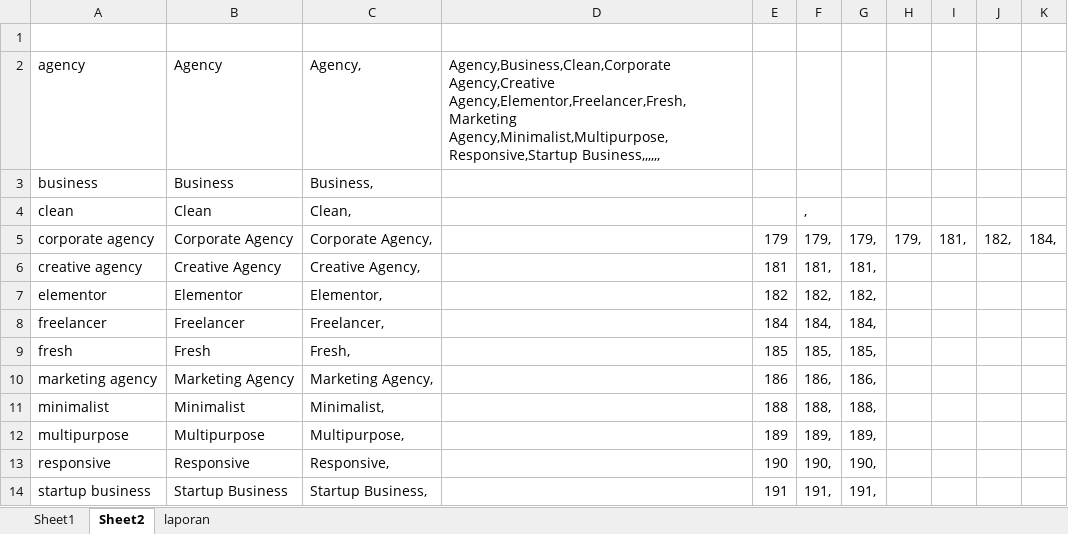
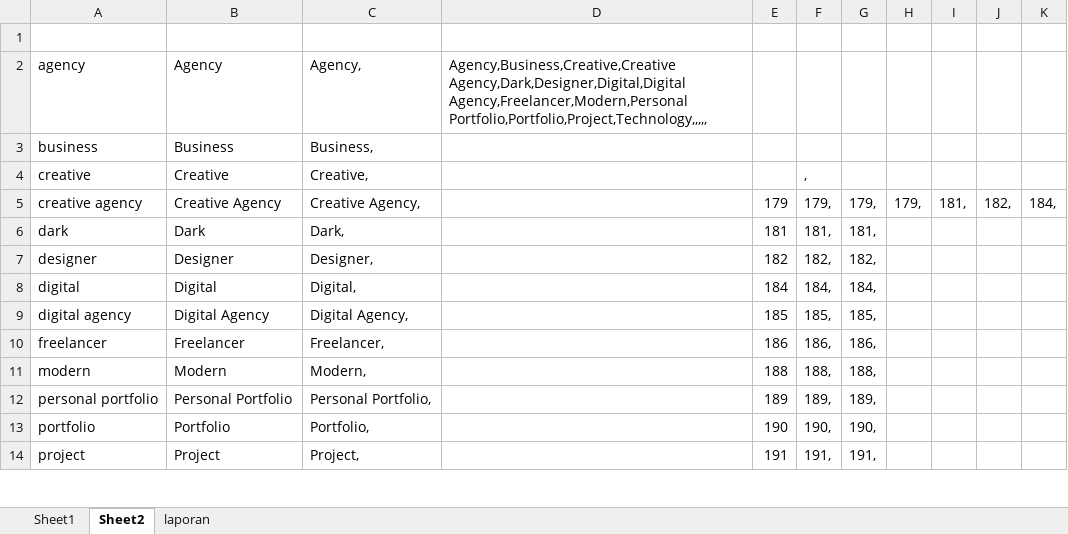
Before and after one commit to roni7032/shop, an Excel workbook: Post WP/onde-onde.xlsx, sheet Sheet2, drawn as a sheet; only a part is shown; values as stored, in another font and other column widths than the file's, no borders; removed rows and columns are numbered as before the commit, all else as after; rows hold the shown columns only; the diff covers the shown part only; the diff names each change by its address in the sheet, - before the commit and + after, or states it on an @@ line.

```diff
--- a/Post WP/onde-onde.xlsx (sheet Sheet2)
+++ b/Post WP/onde-onde.xlsx (sheet Sheet2)
-D2: Agency,Business,Clean,Corporate Agency,Creative Agency,Elementor,Freelancer,Fresh,Marketing Agency,Minimalist,Multipurpose,Responsive,Startup Business,,,,,,
+D2: Agency,Business,Creative,Creative Agency,Dark,Designer,Digital,Digital Agency,Freelancer,Modern,Personal Portfolio,Portfolio,Project,Technology,,,,,
-row 4: clean | Clean | Clean, |  |  | ,
+row 4: creative | Creative | Creative, |  |  | ,
-A5: corporate agency
+A5: creative agency
-B5: Corporate Agency
+B5: Creative Agency
-C5: Corporate Agency,
+C5: Creative Agency,
-A6: creative agency
+A6: dark
-B6: Creative Agency
+B6: Dark
-C6: Creative Agency,
+C6: Dark,
-A7: elementor
+A7: designer
-B7: Elementor
+B7: Designer
-C7: Elementor,
+C7: Designer,
+row 8: digital | Digital | Digital, |  | 184 | 184, | 184,
+row 9: digital agency | Digital Agency | Digital Agency, |  | 185 | 185, | 185,
-E10: 184
+E10: 186
-F10: 184,
+F10: 186,
-G10: 184,
+G10: 186,
-row 9: fresh | Fresh | Fresh, |  | 185 | 185, | 185,
-row 10: marketing agency | Marketing Agency | Marketing Agency, |  | 186 | 186, | 186,
-A11: minimalist
+A11: modern
-B11: Minimalist
+B11: Modern
-C11: Minimalist,
+C11: Modern,
-A12: multipurpose
+A12: personal portfolio
-B12: Multipurpose
+B12: Personal Portfolio
-C12: Multipurpose,
+C12: Personal Portfolio,
-A13: responsive
+A13: portfolio
-B13: Responsive
+B13: Portfolio
-C13: Responsive,
+C13: Portfolio,
-A14: startup business
+A14: project
-B14: Startup Business
+B14: Project
-C14: Startup Business,
+C14: Project,
```
Also changed, not shown: 3 edited cells elsewhere in this sheet, sheet laporan, formulas that keep their value, Post WP/onde2.xlsx, 1 other file.
